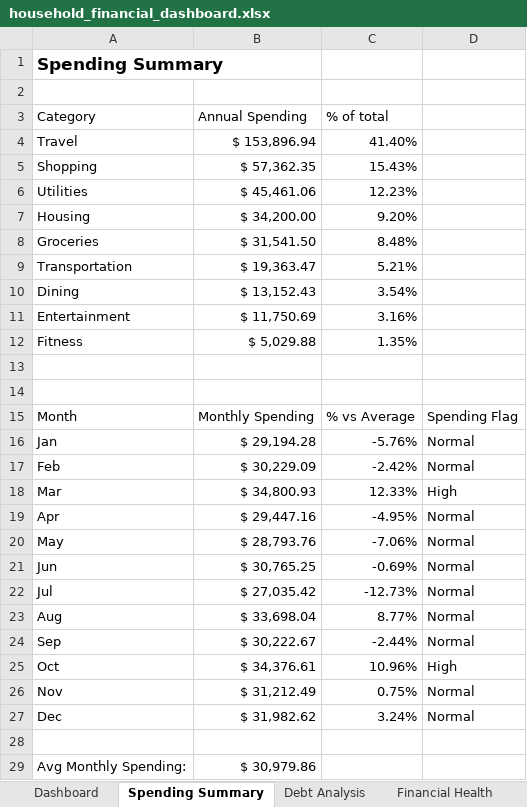
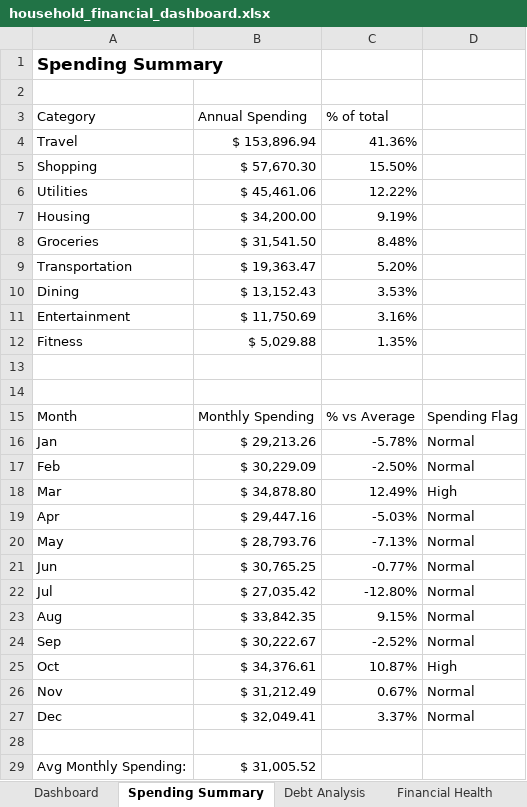
Before and after one commit to jaredfontecha/household-financial-analysis, an Excel workbook: excel/household_financial_dashboard.xlsx, sheet Spending Summary, drawn as a sheet; values as stored, in another font and other column widths than the file's, no borders; conditional formats and table styles not drawn; the diff names each change by its address in the sheet, - before the commit and + after, or states it on an @@ line.

Commit message:
Fix refund classification and update dashboard

```diff
--- a/excel/household_financial_dashboard.xlsx (sheet Spending Summary)
+++ b/excel/household_financial_dashboard.xlsx (sheet Spending Summary)
-C4 (% of total): 41.40%
+C4 (% of total): 41.36%
-B5 (Annual Spending): $ 57,362.35
+B5 (Annual Spending): $ 57,670.30
-C5 (% of total): 15.43%
+C5 (% of total): 15.50%
-C6 (% of total): 12.23%
+C6 (% of total): 12.22%
-C7 (% of total): 9.20%
+C7 (% of total): 9.19%
-C9 (% of total): 5.21%
+C9 (% of total): 5.20%
-C10 (% of total): 3.54%
+C10 (% of total): 3.53%
-B16 (Annual Spending): $ 29,194.28
+B16 (Annual Spending): $ 29,213.26
-C16 (% of total): -5.76%
+C16 (% of total): -5.78%
-C17 (% of total): -2.42%
+C17 (% of total): -2.50%
-B18 (Annual Spending): $ 34,800.93
+B18 (Annual Spending): $ 34,878.80
-C18 (% of total): 12.33%
+C18 (% of total): 12.49%
-C19 (% of total): -4.95%
+C19 (% of total): -5.03%
-C20 (% of total): -7.06%
+C20 (% of total): -7.13%
-C21 (% of total): -0.69%
+C21 (% of total): -0.77%
-C22 (% of total): -12.73%
+C22 (% of total): -12.80%
-B23 (Annual Spending): $ 33,698.04
+B23 (Annual Spending): $ 33,842.35
-C23 (% of total): 8.77%
+C23 (% of total): 9.15%
-C24 (% of total): -2.44%
+C24 (% of total): -2.52%
-C25 (% of total): 10.96%
+C25 (% of total): 10.87%
-C26 (% of total): 0.75%
+C26 (% of total): 0.67%
-B27 (Annual Spending): $ 31,982.62
+B27 (Annual Spending): $ 32,049.41
-C27 (% of total): 3.24%
+C27 (% of total): 3.37%
-B29 (Annual Spending): $ 30,979.86
+B29 (Annual Spending): $ 31,005.52
```
Also changed, not shown: sheet Financial Health, sheet Dashboard, charts or pictures, 6 other files.
